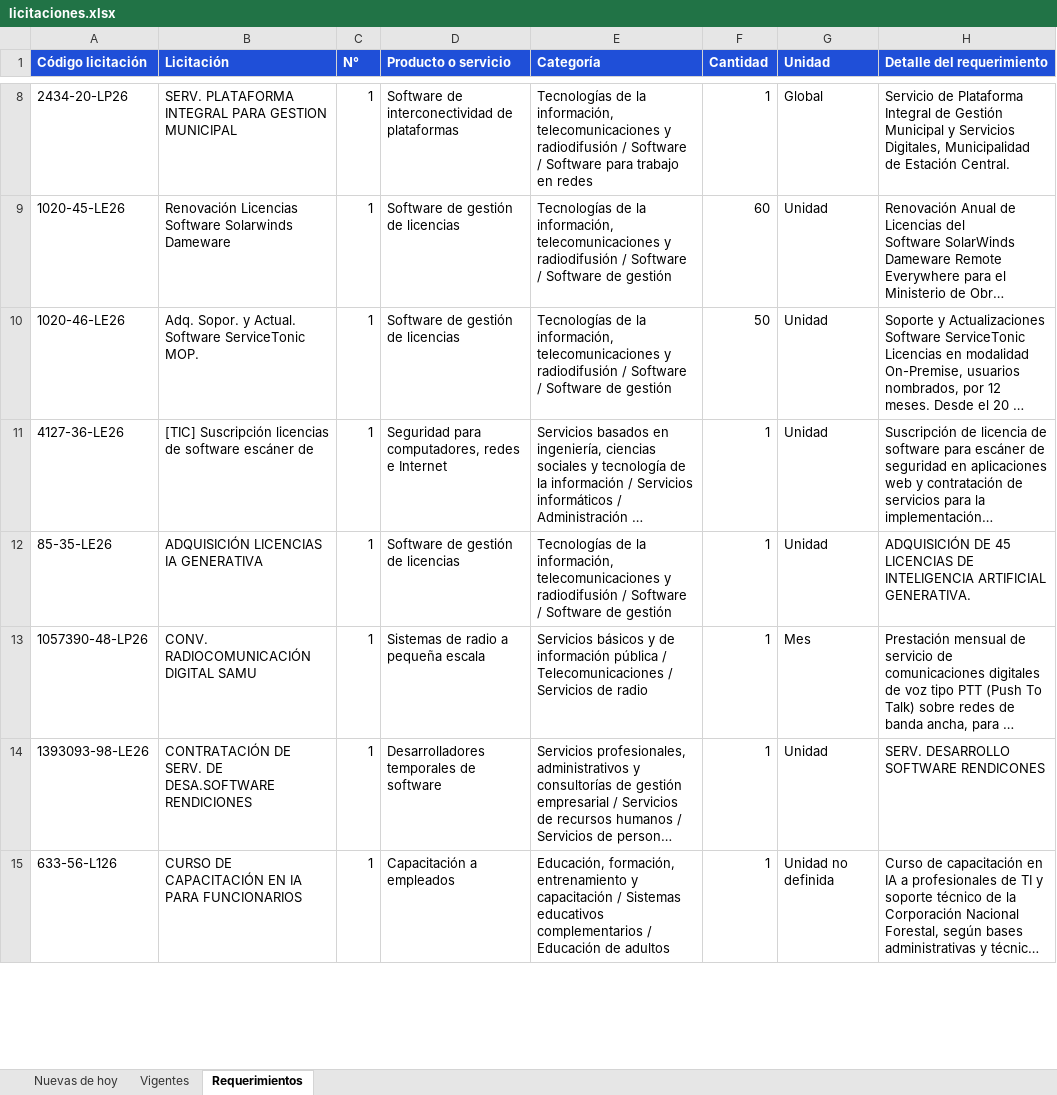
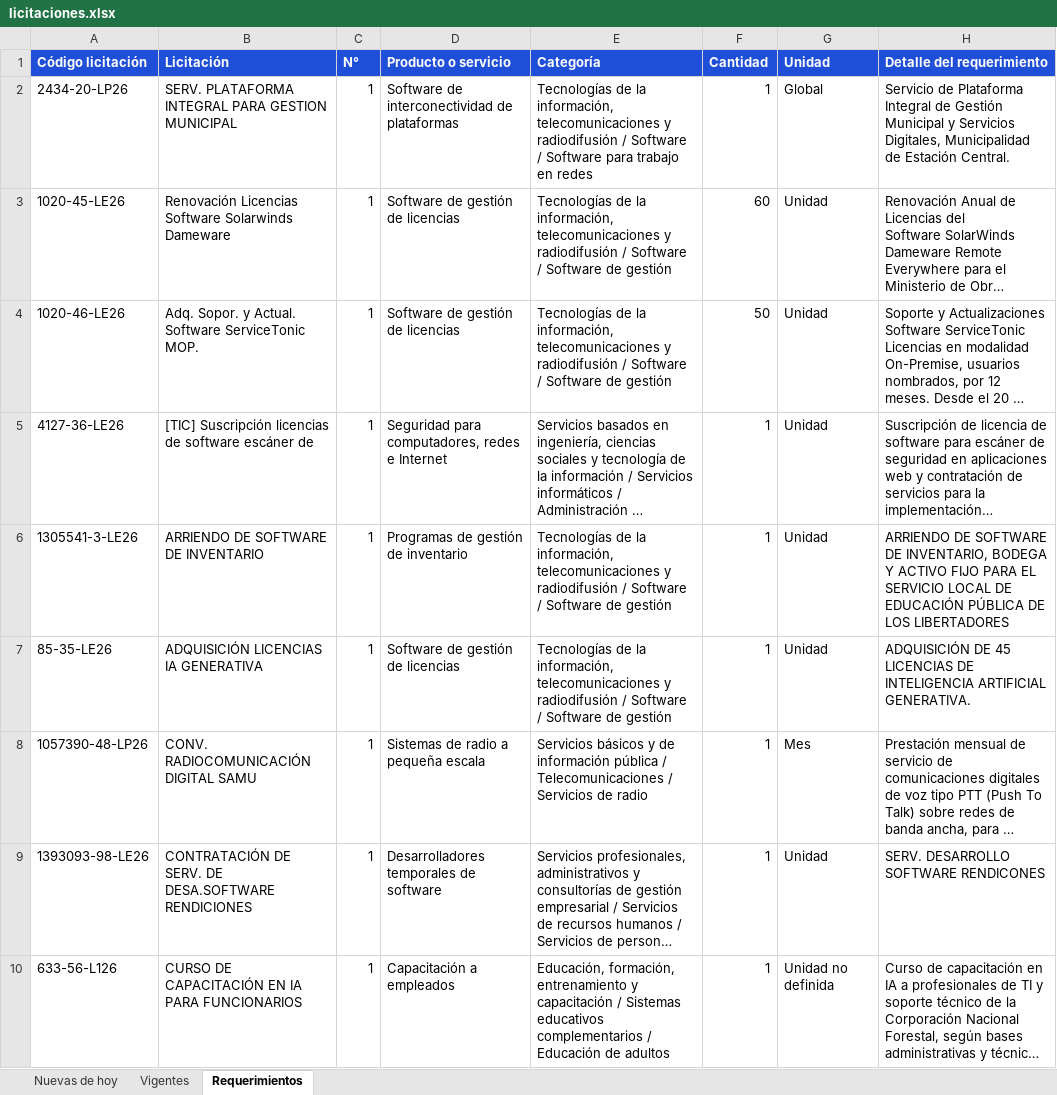
Before and after one commit to annibe/radar-licitaciones, an Excel workbook: web/descargas/licitaciones.xlsx, sheet Requerimientos, drawn as a sheet; only a part is shown, gaps mark what is left out; long unchanged cells end in …; values as stored, in another font and other column widths than the file's, no borders; the diff covers the shown part only; the diff names each change by its address in the sheet, - before the commit and + after, or states it on an @@ line.

```diff
--- a/web/descargas/licitaciones.xlsx (sheet Requerimientos)
+++ b/web/descargas/licitaciones.xlsx (sheet Requerimientos)
+row 6: 1305541-3-LE26 | ARRIENDO DE SOFTWARE DE INVENTARIO | 1 | Programas de gestión de inventario | Tecnologías de la información, telecomunicaciones y radiodifusión / Software / Software de gestión | 1 | Unidad | ARRIENDO DE SOFTWARE DE INVENTARIO, BODEGA Y ACTIVO FIJO PARA EL SERVICIO LOCAL DE EDUCACIÓN PÚBLICA DE LOS LIBERTADORES
```
Also changed, not shown: 16 added rows, 6 removed rows and 14 moved rows elsewhere in this sheet, sheet Vigentes, sheet Nuevas de hoy, formulas that keep their value, 4 other files.
